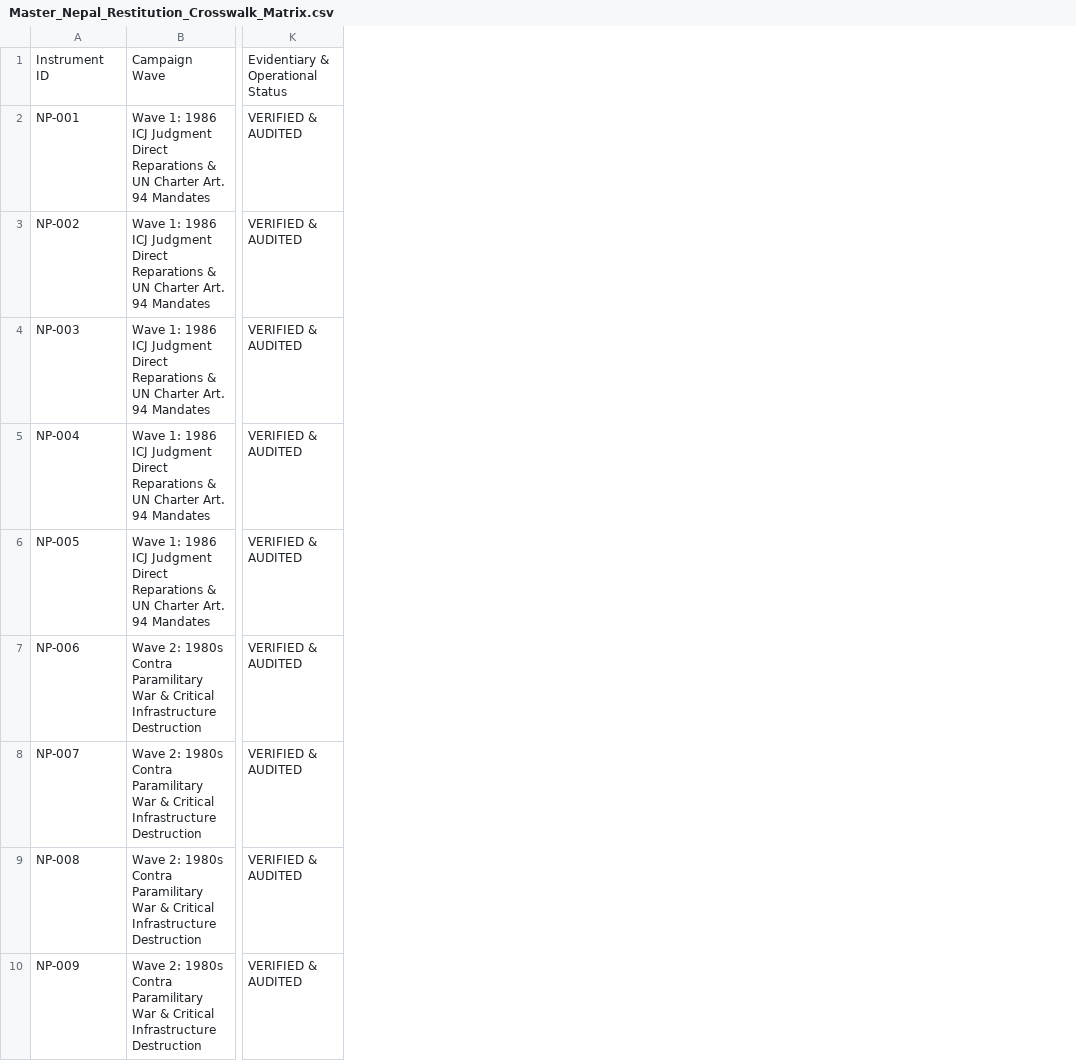
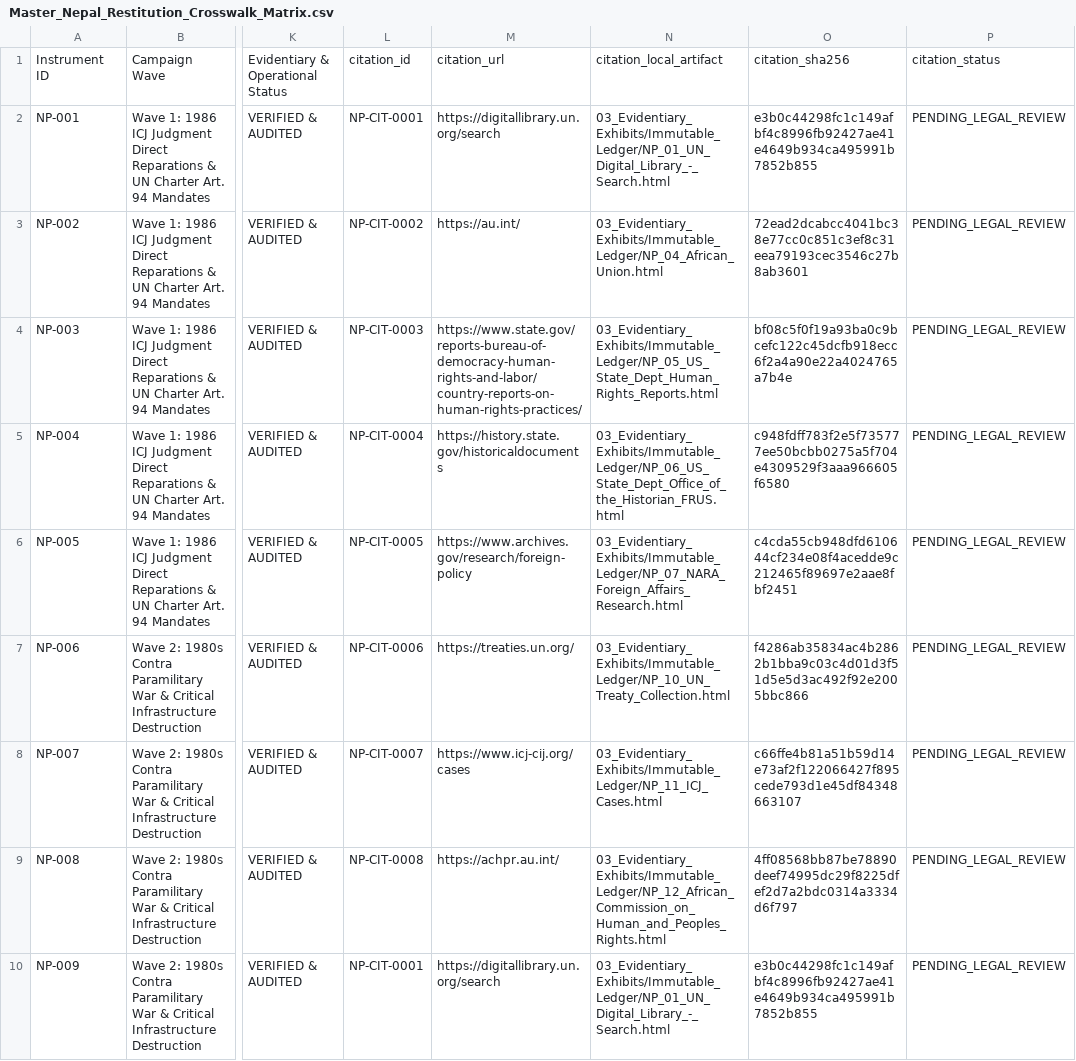
Before and after one commit to GlobalRestitutionAlliance/asia-us-np-nepal-master-litigation, a CSV file: 00_Master_Knowledge_Base/Master_Nepal_Restitution_Crosswalk_Matrix.csv, drawn as a sheet; only a part is shown, gaps mark what is left out; the diff names each change by its address in the sheet, - before the commit and + after, or states it on an @@ line.

```diff
--- a/00_Master_Knowledge_Base/Master_Nepal_Restitution_Crosswalk_Matrix.csv
+++ b/00_Master_Knowledge_Base/Master_Nepal_Restitution_Crosswalk_Matrix.csv
+column L, rows 1-10: citation_id | NP-CIT-0001 | NP-CIT-0002 | NP-CIT-0003 | NP-CIT-0004 | NP-CIT-0005 | NP-CIT-0006 | NP-CIT-0007 | NP-CIT-0008 | NP-CIT-0001
+column M, rows 1-10: citation_url | https://digitallibrary.un.org/search | https://au.int/ | https://www.state.gov/reports-bureau-of-democracy-human-rights-and-labor/country-reports-on-human-rights-practices/ | https://history.state.gov/historicaldocuments | https://www.archives.gov/research/foreign-policy | https://treaties.un.org/ | https://www.icj-cij.org/cases | https://achpr.au.int/ | https://digitallibrary.un.org/search
+column N, rows 1-10: citation_local_artifact | 03_Evidentiary_Exhibits/Immutable_Ledger/NP_01_UN_Digital_Library_-_Search.html | 03_Evidentiary_Exhibits/Immutable_Ledger/NP_04_African_Union.html | 03_Evidentiary_Exhibits/Immutable_Ledger/NP_05_US_State_Dept_Human_Rights_Reports.html | 03_Evidentiary_Exhibits/Immutable_Ledger/NP_06_US_State_Dept_Office_of_the_Historian_FRUS.html | 03_Evidentiary_Exhibits/Immutable_Ledger/NP_07_NARA_Foreign_Affairs_Research.html | 03_Evidentiary_Exhibits/Immutable_Ledger/NP_10_UN_Treaty_Collection.html | 03_Evidentiary_Exhibits/Immutable_Ledger/NP_11_ICJ_Cases.html | 03_Evidentiary_Exhibits/Immutable_Ledger/NP_12_African_Commission_on_Human_and_Peoples_Rights.html | 03_Evidentiary_Exhibits/Immutable_Ledger/NP_01_UN_Digital_Library_-_Search.html
+column O, rows 1-10: citation_sha256 | e3b0c44298fc1c149afbf4c8996fb92427ae41e4649b934ca495991b7852b855 | 72ead2dcabcc4041bc38e77cc0c851c3ef8c31eea79193cec3546c27b8ab3601 | bf08c5f0f19a93ba0c9bcefc122c45dcfb918ecc6f2a4a90e22a4024765a7b4e | c948fdff783f2e5f735777ee50bcbb0275a5f704e4309529f3aaa966605f6580 | c4cda55cb948dfd610644cf234e08f4acedde9c212465f89697e2aae8fbf2451 | f4286ab35834ac4b2862b1bba9c03c4d01d3f51d5e5d3ac492f92e2005bbc866 | c66ffe4b81a51b59d14e73af2f122066427f895cede793d1e45df84348663107 | 4ff08568bb87be78890deef74995dc29f8225dfef2d7a2bdc0314a3334d6f797 | e3b0c44298fc1c149afbf4c8996fb92427ae41e4649b934ca495991b7852b855
+column P, rows 1-10: citation_status | PENDING_LEGAL_REVIEW | PENDING_LEGAL_REVIEW | PENDING_LEGAL_REVIEW | PENDING_LEGAL_REVIEW | PENDING_LEGAL_REVIEW | PENDING_LEGAL_REVIEW | PENDING_LEGAL_REVIEW | PENDING_LEGAL_REVIEW | PENDING_LEGAL_REVIEW
```
Also changed, not shown: 99_Archives_and_Manifests/MANIFEST_SHA256.csv, 21 other files.
